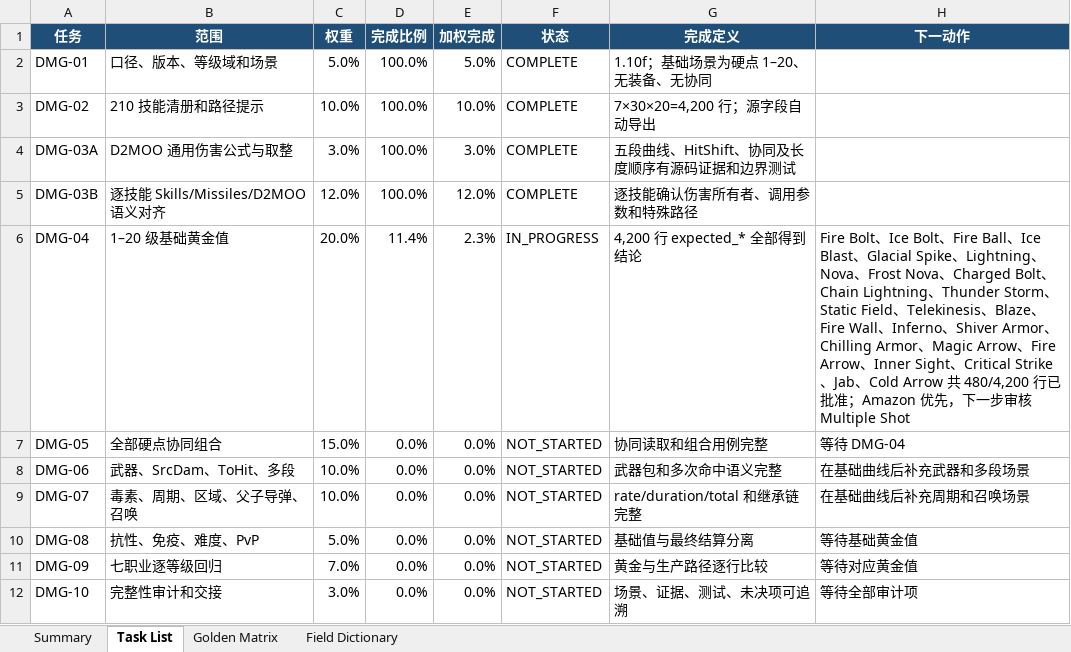
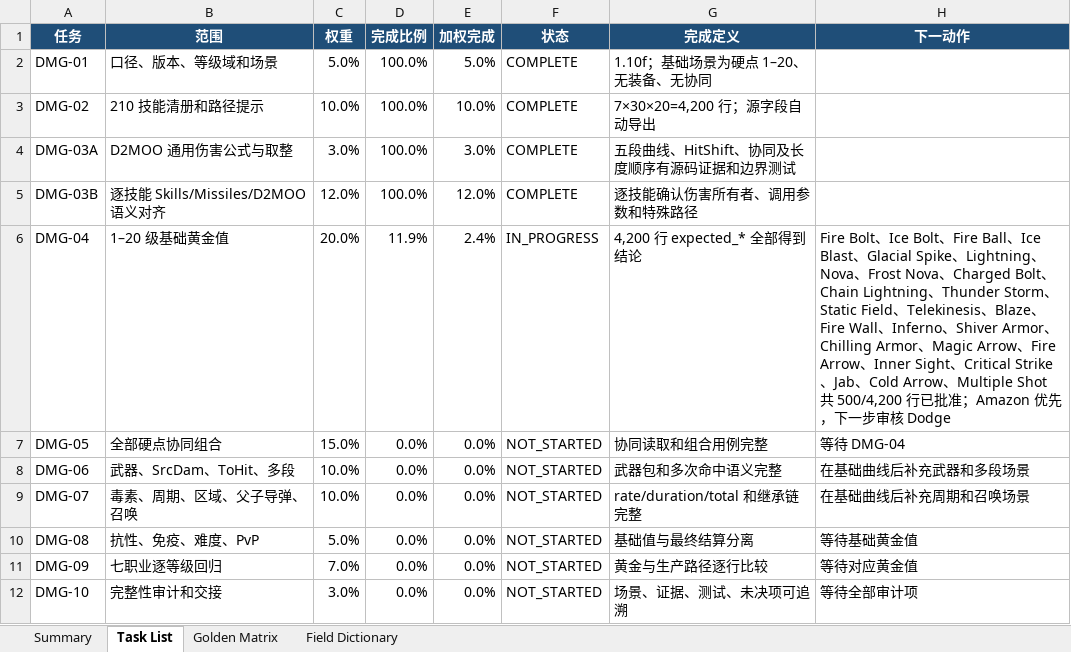
Before and after one commit to femgwei/riiablo, an Excel workbook: docs/skill-damage-golden-matrix.xlsx, sheet Task List, drawn as a sheet; values as stored, in another font and other column widths than the file's, no borders; table styles not drawn; the diff names each change by its address in the sheet, - before the commit and + after, or states it on an @@ line.

Commit message:
Audit Multiple Shot levels 1 through 20

```diff
--- a/docs/skill-damage-golden-matrix.xlsx (sheet Task List)
+++ b/docs/skill-damage-golden-matrix.xlsx (sheet Task List)
-D6 (完成比例): 11.4%
+D6 (完成比例): 11.9%
-E6 (加权完成): 2.3%
+E6 (加权完成): 2.4%
-H6 (下一动作): …Cold Arrow 共 480/4,200 行已批准；Amazon 优先，下一步审核 Multiple Shot
+H6 (下一动作): …Cold Arrow、Multiple Shot 共 500/4,200 行已批准；Amazon 优先，下一步审核 Dodge
```
Also changed, not shown: sheet Golden Matrix, sheet Summary, 7 other files.
